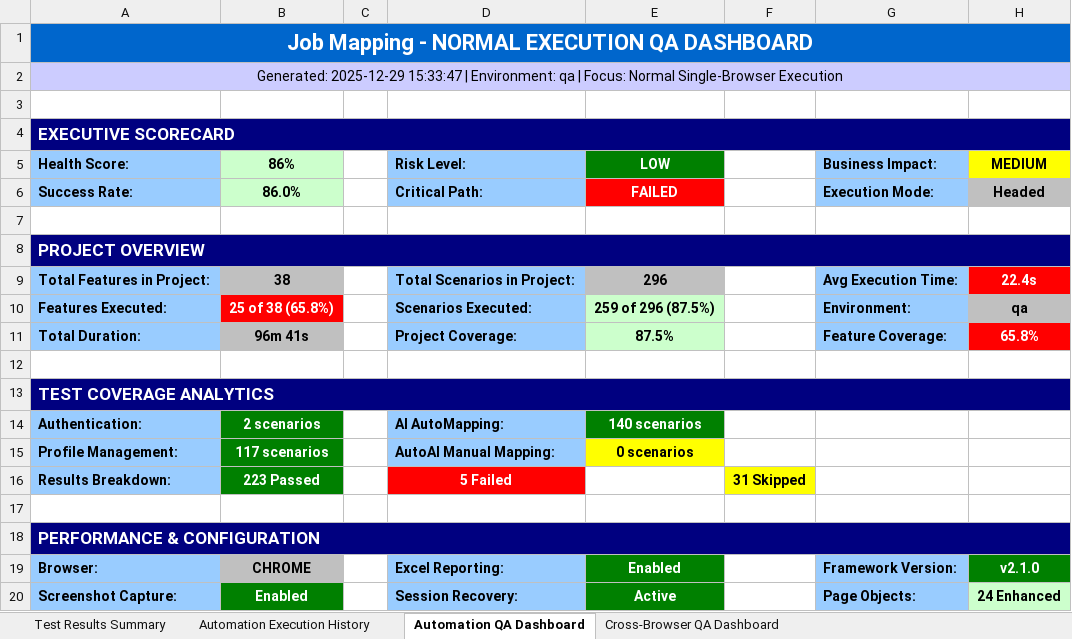
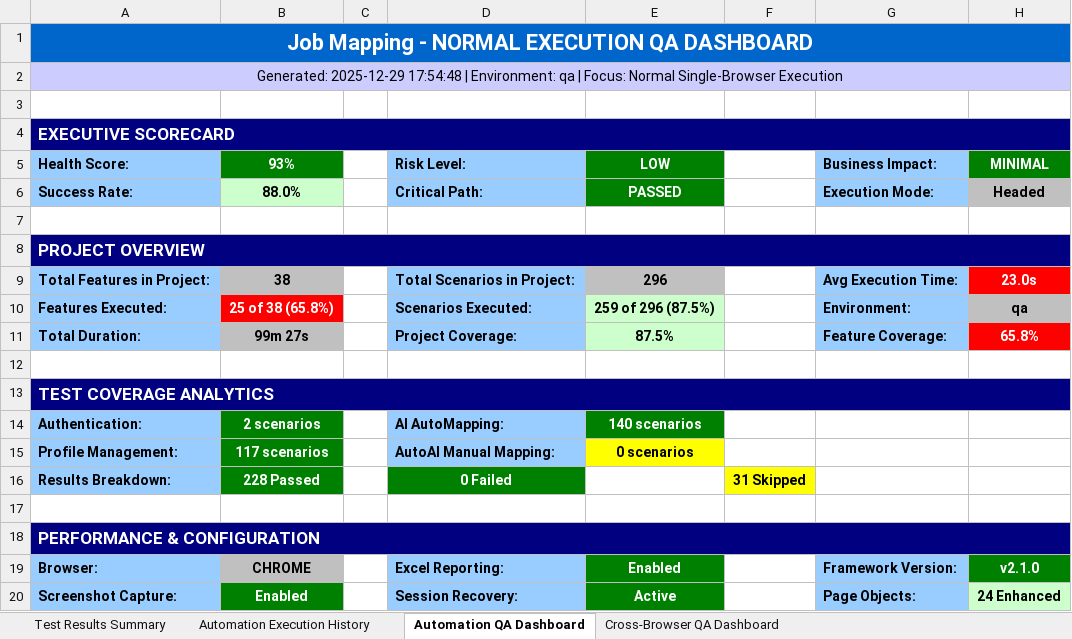
Before and after one commit to Naveen-moback-kf/JAM-e2e-automation, an Excel workbook: e2e-automation/ExcelReports/JobMappingAutomationTestResults.xlsx, sheet Automation QA Dashboard, drawn as a sheet; values as stored, in another font and other column widths than the file's, no borders; the diff names each change by its address in the sheet, - before the commit and + after, or states it on an @@ line.

```diff
--- a/e2e-automation/ExcelReports/JobMappingAutomationTestResults.xlsx (sheet Automation QA Dashboard)
+++ b/e2e-automation/ExcelReports/JobMappingAutomationTestResults.xlsx (sheet Automation QA Dashboard)
-A2 (Health Score:): Generated: 2025-12-29 15:33:47 | Environment:…
+A2 (Health Score:): Generated: 2025-12-29 17:54:48 | Environment:…
-B5: 86%
+B5: 93%
@@ B5 fill: #CCFFCC → #008000, text colour: black → #FFFFFF @@
-H5: MEDIUM
+H5: MINIMAL
@@ H5 text colour: black → #FFFFFF, fill: #FFFF00 → #008000 @@
-B6 (93%): 86.0%
+B6 (93%): 88.0%
-E6 (LOW): FAILED
+E6 (LOW): PASSED
-E6 fill: #FF0000
+E6 fill: #008000
-H9 (MINIMAL): 22.4s
+H9 (MINIMAL): 23.0s
-B11 (93%): 96m 41s
+B11 (93%): 99m 27s
-B16 (93%): 223 Passed
+B16 (93%): 228 Passed
-D16 (Risk Level:): 5 Failed
+D16 (Risk Level:): 0 Failed
-D16 fill: #FF0000
+D16 fill: #008000
```
Also changed, not shown: sheet Test Results Summary, sheet Automation Execution History, sheet Cross-Browser QA Dashboard, 3 other files.
